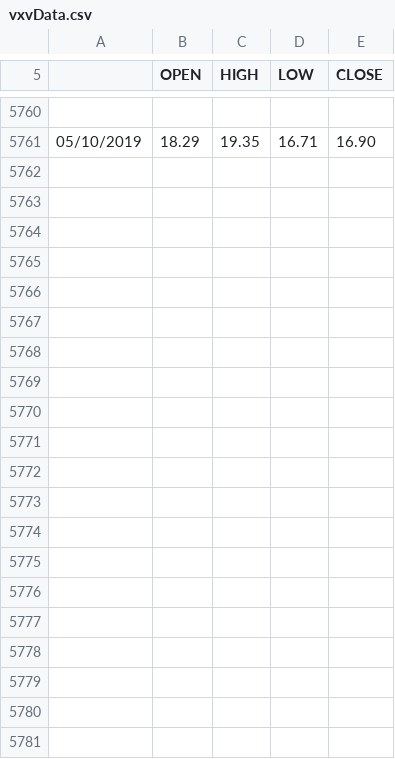
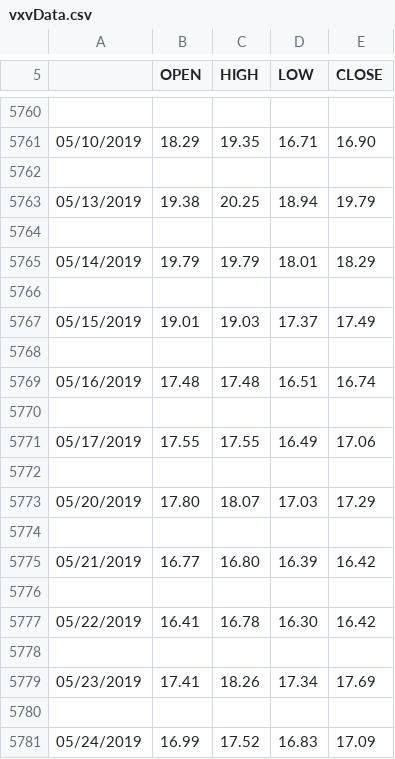
Before and after one commit to bbuzzee/Trading, a CSV file: volatility/vxvData.csv, drawn as a sheet; only a part is shown, gaps mark what is left out; the diff names each change by its address in the sheet, - before the commit and + after, or states it on an @@ line.

```diff
--- a/volatility/vxvData.csv
+++ b/volatility/vxvData.csv
+row 5762: (empty)
+row 5763: 05/13/2019 | 19.38 | 20.25 | 18.94 | 19.79
+row 5764: (empty)
+row 5765: 05/14/2019 | 19.79 | 19.79 | 18.01 | 18.29
+row 5766: (empty)
+row 5767: 05/15/2019 | 19.01 | 19.03 | 17.37 | 17.49
+row 5768: (empty)
+row 5769: 05/16/2019 | 17.48 | 17.48 | 16.51 | 16.74
+row 5770: (empty)
+row 5771: 05/17/2019 | 17.55 | 17.55 | 16.49 | 17.06
+row 5772: (empty)
+row 5773: 05/20/2019 | 17.80 | 18.07 | 17.03 | 17.29
+row 5774: (empty)
+row 5775: 05/21/2019 | 16.77 | 16.80 | 16.39 | 16.42
+row 5776: (empty)
+row 5777: 05/22/2019 | 16.41 | 16.78 | 16.30 | 16.42
+row 5778: (empty)
+row 5779: 05/23/2019 | 17.41 | 18.26 | 17.34 | 17.69
+row 5780: (empty)
+row 5781: 05/24/2019 | 16.99 | 17.52 | 16.83 | 17.09
```
Also changed, not shown: 7 other files.
